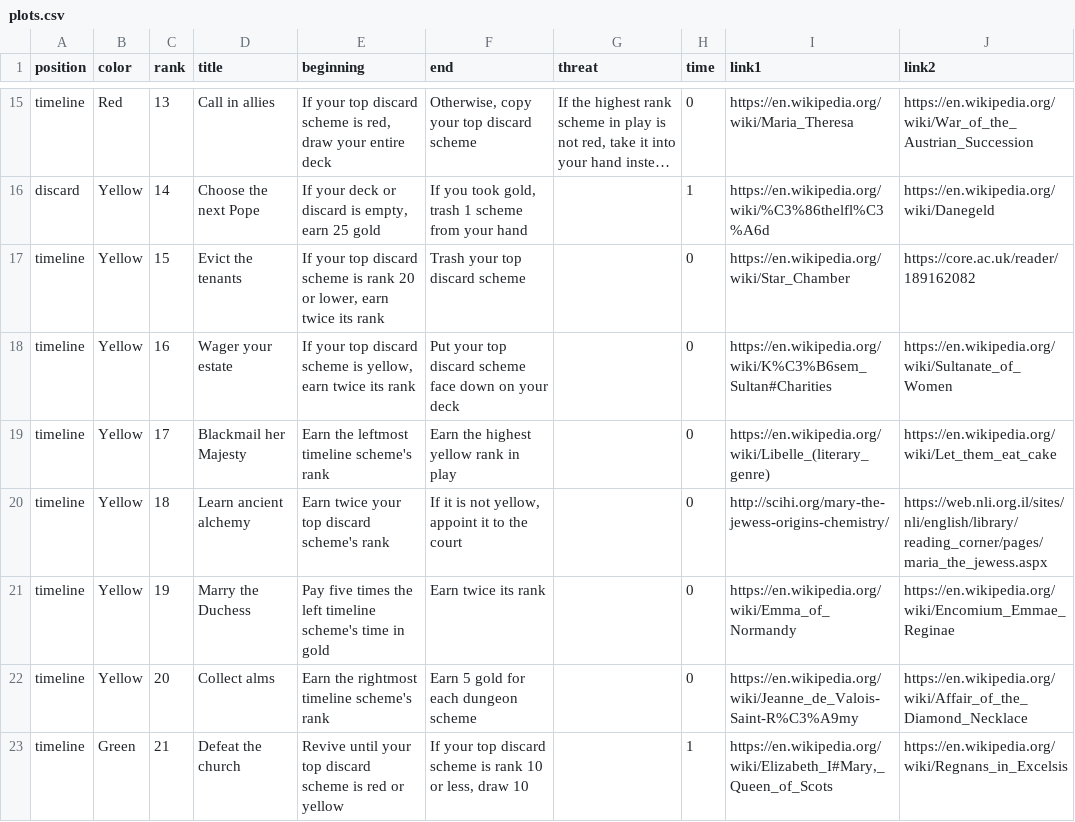
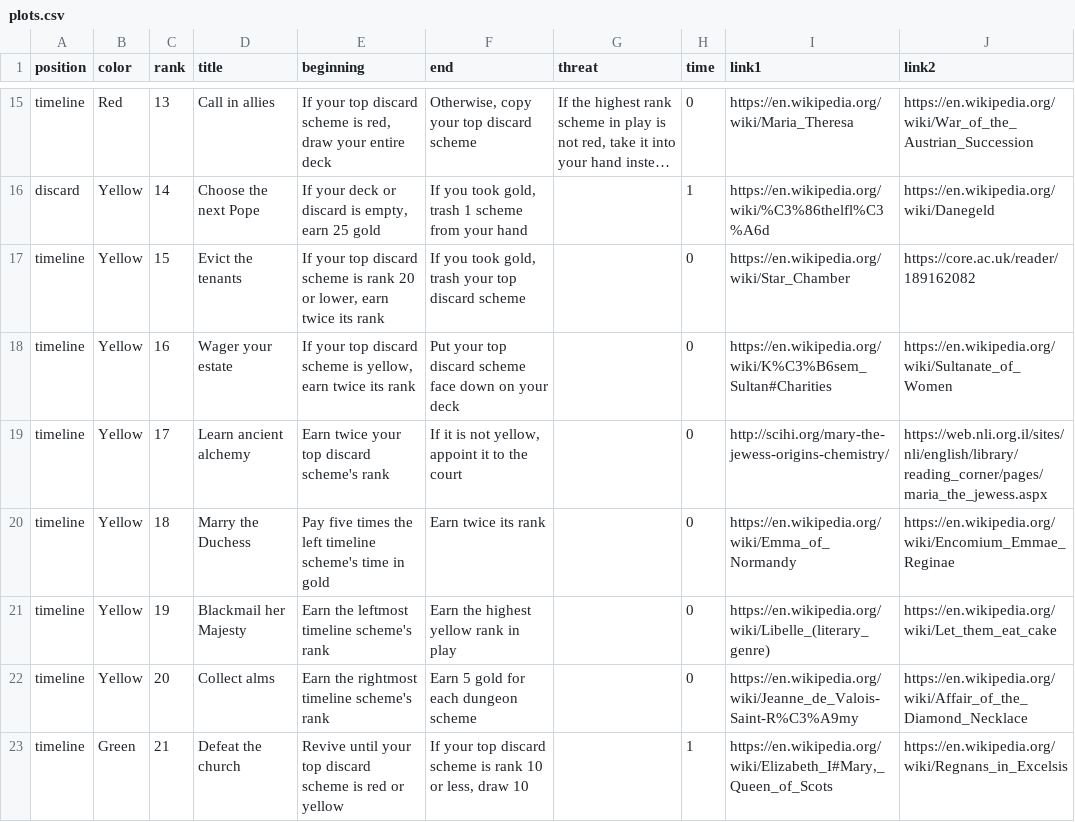
Before and after one commit to davidystephenson/empress, a CSV file: plots.csv, drawn as a sheet; only a part is shown, gaps mark what is left out; long unchanged cells end in …; the diff names each change by its address in the sheet, - before the commit and + after, or states it on an @@ line.

Commit message:
update plots

```diff
--- a/plots.csv
+++ b/plots.csv
-F17 (end): Trash your top discard scheme
+F17 (end): If you took gold, trash your top discard scheme
-D19 (title): Blackmail her Majesty
+D19 (title): Learn ancient alchemy
-E19 (beginning): Earn the leftmost timeline scheme's rank
+E19 (beginning): Earn twice your top discard scheme's rank
-F19 (end): Earn the highest yellow rank in play
+F19 (end): If it is not yellow, appoint it to the court
-I19 (link1): https://en.wikipedia.org/wiki/Libelle_(literary_genre)
+I19 (link1): http://scihi.org/mary-the-jewess-origins-chemistry/
-J19 (link2): https://en.wikipedia.org/wiki/Let_them_eat_cake
+J19 (link2): https://web.nli.org.il/sites/nli/english/library/reading_corner/pages/maria_the_jewess.aspx
-D20 (title): Learn ancient alchemy
+D20 (title): Marry the Duchess
-E20 (beginning): Earn twice your top discard scheme's rank
+E20 (beginning): Pay five times the left timeline scheme's time in gold
-F20 (end): If it is not yellow, appoint it to the court
+F20 (end): Earn twice its rank
-I20 (link1): http://scihi.org/mary-the-jewess-origins-chemistry/
+I20 (link1): https://en.wikipedia.org/wiki/Emma_of_Normandy
-J20 (link2): https://web.nli.org.il/sites/nli/english/library/reading_corner/pages/maria_the_jewess.aspx
+J20 (link2): https://en.wikipedia.org/wiki/Encomium_Emmae_Reginae
-D21 (title): Marry the Duchess
+D21 (title): Blackmail her Majesty
-E21 (beginning): Pay five times the left timeline scheme's time in gold
+E21 (beginning): Earn the leftmost timeline scheme's rank
-F21 (end): Earn twice its rank
+F21 (end): Earn the highest yellow rank in play
-I21 (link1): https://en.wikipedia.org/wiki/Emma_of_Normandy
+I21 (link1): https://en.wikipedia.org/wiki/Libelle_(literary_genre)
-J21 (link2): https://en.wikipedia.org/wiki/Encomium_Emmae_Reginae
+J21 (link2): https://en.wikipedia.org/wiki/Let_them_eat_cake
```
